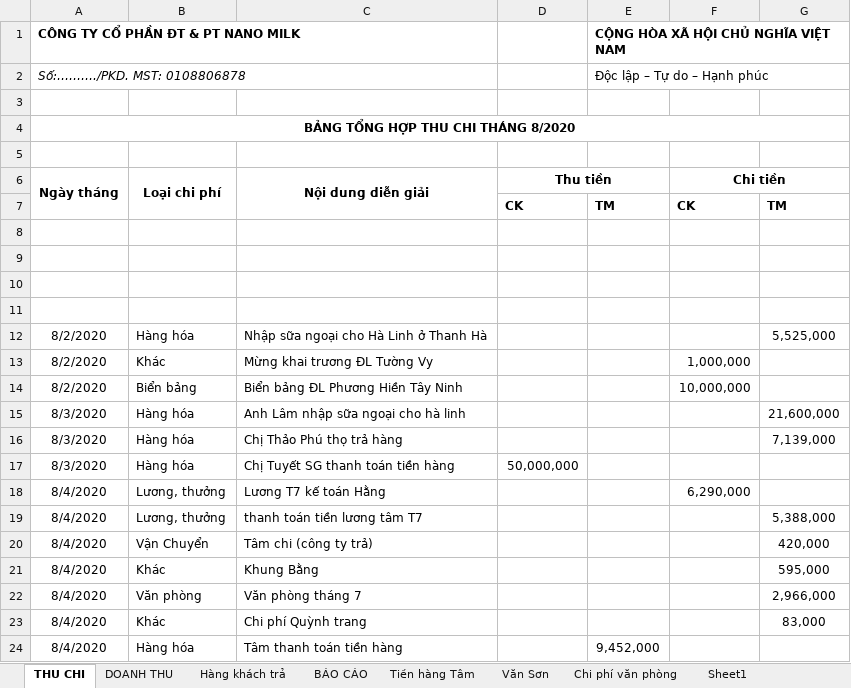
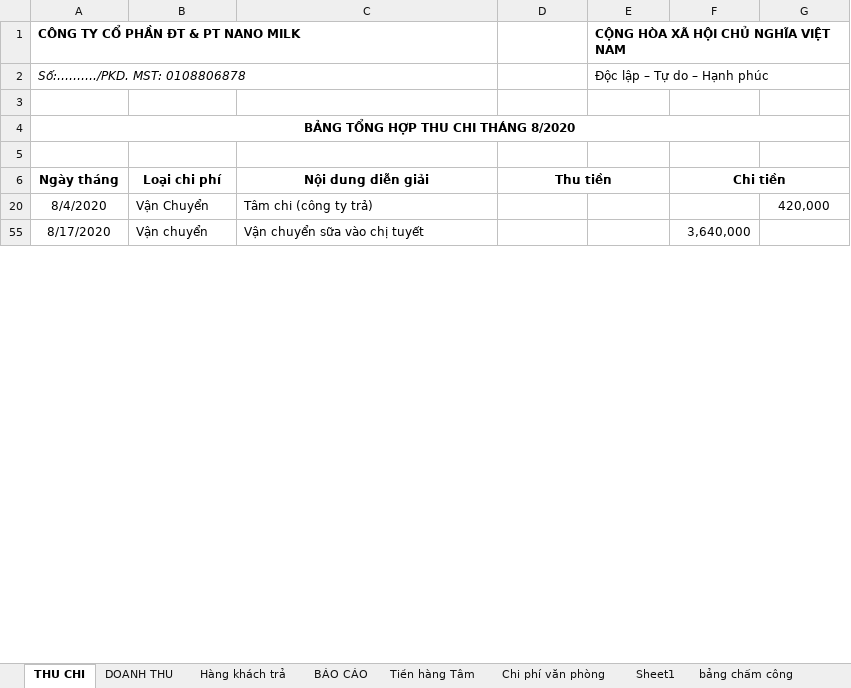
Before and after one commit to lexusna98/HangWorkspace, an Excel workbook: KẾ TOÁN - THÁI HẰNG/NANOMILK 8_2020.xlsx, sheet THU CHI, drawn as a sheet; only a part is shown; the shorter side is filled out with more unchanged rows; values as stored, in another font and other column widths than the file's, no borders; removed rows and columns are numbered as before the commit, all else as after; the diff covers the shown part only; the diff names each change by its address in the sheet, - before the commit and + after, or states it on an @@ line.

```diff
--- a/KẾ TOÁN - THÁI HẰNG/NANOMILK 8_2020.xlsx (sheet THU CHI)
+++ b/KẾ TOÁN - THÁI HẰNG/NANOMILK 8_2020.xlsx (sheet THU CHI)
-sheet tab: Văn Sơn
-A6:A7 merged
-B6:B7 merged
-C6:C7 merged
@@ row 7 hidden:  |  |  | CK | TM | CK | TM @@
-row 8: (empty)
-row 9: (empty)
-row 10: (empty)
-row 11: (empty)
@@ row 12 hidden: 8/2/2020 | Hàng hóa | Nhập sữa ngoại cho Hà Linh ở Thanh Hà |  |  |  | 5,525,000 @@
@@ row 13 hidden: 8/2/2020 | Khác | Mừng khai trương ĐL Tường Vy |  |  | 1,000,000 @@
@@ row 14 hidden: 8/2/2020 | Biển bảng | Biển bảng ĐL Phương Hiền Tây Ninh |  |  | 10,000,000 @@
@@ row 15 hidden: 8/3/2020 | Hàng hóa | Anh Lâm nhập sữa ngoại cho hà linh |  |  |  | 21,600,000 @@
@@ row 16 hidden: 8/3/2020 | Hàng hóa | Chị Thảo Phú thọ trả hàng |  |  |  | 7,139,000 @@
@@ row 17 hidden: 8/3/2020 | Hàng hóa | Chị Tuyết SG thanh toán tiền hàng | 50,000,000 @@
@@ row 18 hidden: 8/4/2020 | Lương, thưởng | Lương T7 kế toán Hằng |  |  | 6,290,000 @@
@@ row 19 hidden: 8/4/2020 | Lương, thưởng | thanh toán tiền lương tâm T7 |  |  |  | 5,388,000 @@
@@ row 21 hidden: 8/4/2020 | Khác | Khung Bằng |  |  |  | 595,000 @@
@@ row 22 hidden: 8/4/2020 | Văn phòng | Văn phòng tháng 7 |  |  |  | 2,966,000 @@
@@ row 23 hidden: 8/4/2020 | Khác | Chi phí Quỳnh trang |  |  |  | 83,000 @@
@@ row 24 hidden: 8/4/2020 | Hàng hóa | Tâm thanh toán tiền hàng |  | 9,452,000 @@
```
Also changed, not shown: 47 removed rows, 28 hidden or unhidden rows and 4 edited cells elsewhere in this sheet, sheet DOANH THU, sheet Hàng khách trả, sheet Tiền hàng Tâm, sheet Hỗ trợ vận chuyển, sheet BÁO CÁO, formulas that keep their value, hidden cells, KẾ TOÁN - THÁI HẰNG/Báo cáo/EXCEL/NANOMILK 3_2020.xlsx, KẾ TOÁN - THÁI HẰNG/CÔNG NỢ/3S-Tử Du/3S-Tử Du.xlsx, 11 other files.
